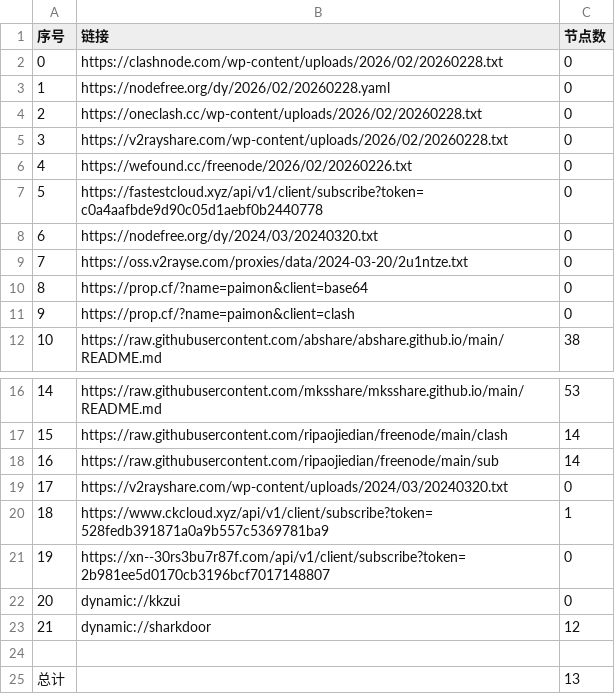
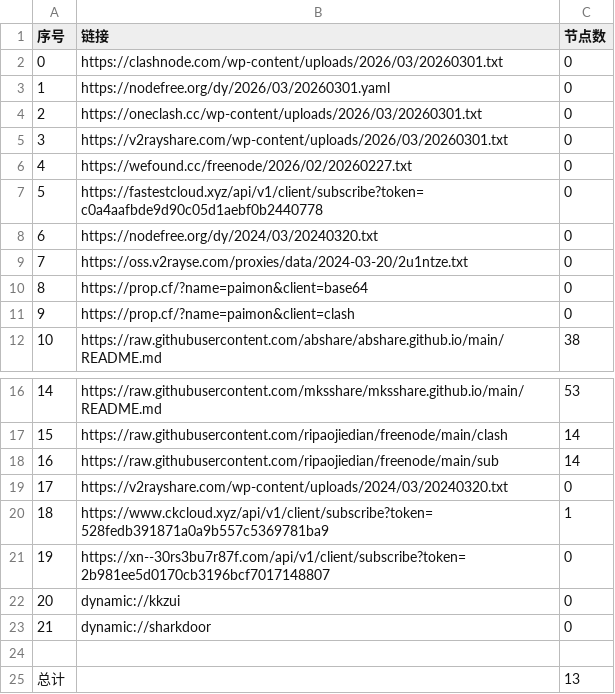
Before and after one commit to chengzhiming/AutoMergePublicNodes, a CSV file: list_result.csv, drawn as a sheet; only a part is shown, gaps mark what is left out.

```diff
--- a/list_result.csv
+++ b/list_result.csv
@@ -1,7 +1,7 @@
 序号,链接,节点数
-0,https://clashnode.com/wp-content/uploads/2026/02/20260228.txt,0
-1,https://nodefree.org/dy/2026/02/20260228.yaml,0
-2,https://oneclash.cc/wp-content/uploads/2026/02/20260228.txt,0
-3,https://v2rayshare.com/wp-content/uploads/2026/02/20260228.txt,0
-4,https://wefound.cc/freenode/2026/02/20260226.txt,0
+0,https://clashnode.com/wp-content/uploads/2026/03/20260301.txt,0
+1,https://nodefree.org/dy/2026/03/20260301.yaml,0
+2,https://oneclash.cc/wp-content/uploads/2026/03/20260301.txt,0
+3,https://v2rayshare.com/wp-content/uploads/2026/03/20260301.txt,0
+4,https://wefound.cc/freenode/2026/02/20260227.txt,0
 5,https://fastestcloud.xyz/api/v1/client/subscribe?token=c0a4aafbde9d90c05d1aebf0b2440778,0
@@ -22,3 +22,3 @@
 20,dynamic://kkzui,0
-21,dynamic://sharkdoor,12
+21,dynamic://sharkdoor,0
 
```
Also changed, not shown: 2 other files.
